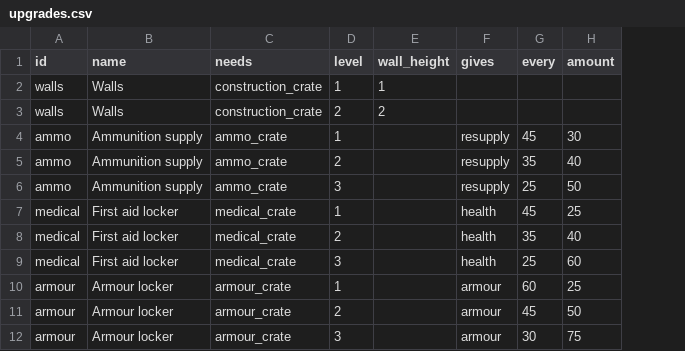
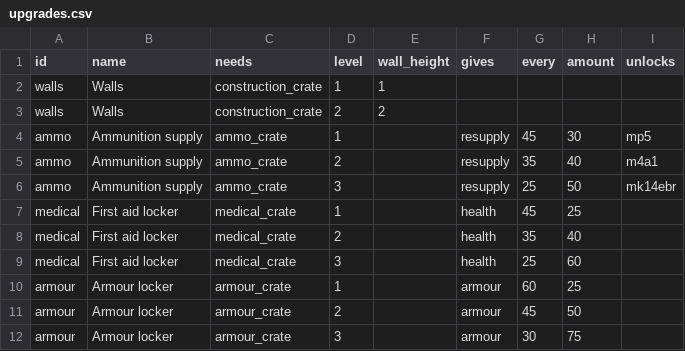
Before and after one commit to MP10894/Warehouse-7, a CSV file: data/upgrades.csv, drawn as a sheet; the diff names each change by its address in the sheet, - before the commit and + after, or states it on an @@ line.

```diff
--- a/data/upgrades.csv
+++ b/data/upgrades.csv
+column I (unlocks), rows 4-6: mp5 | m4a1 | mk14ebr
```
Also changed, not shown: 48 other files.
